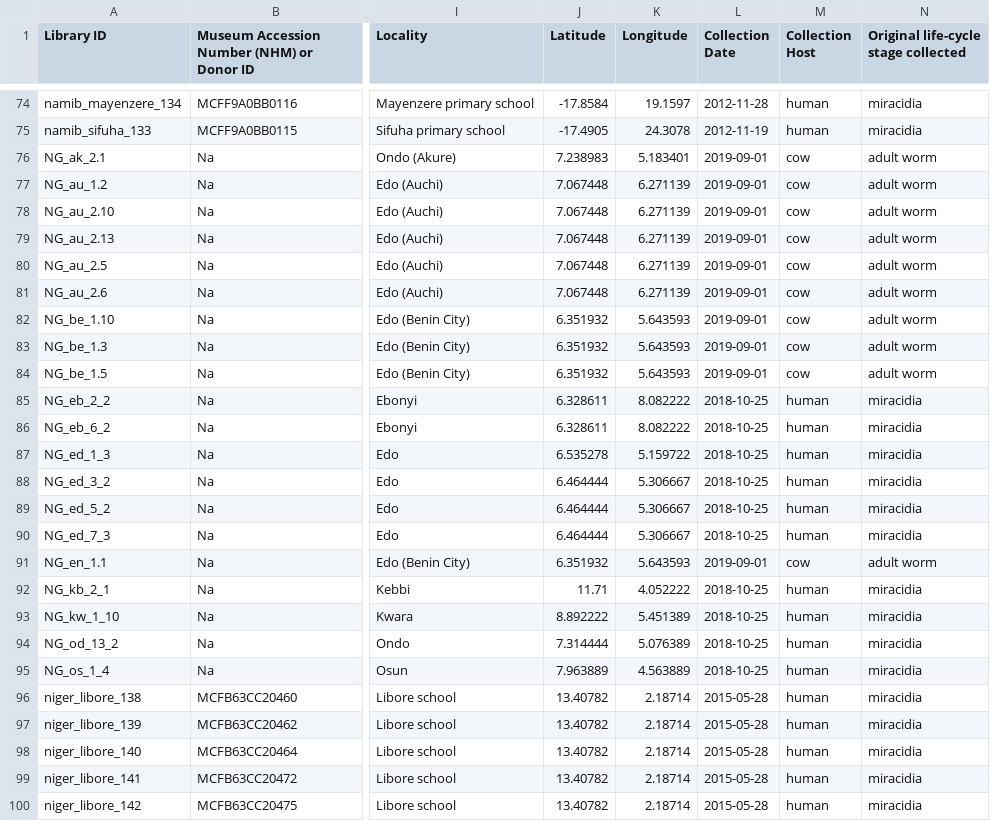
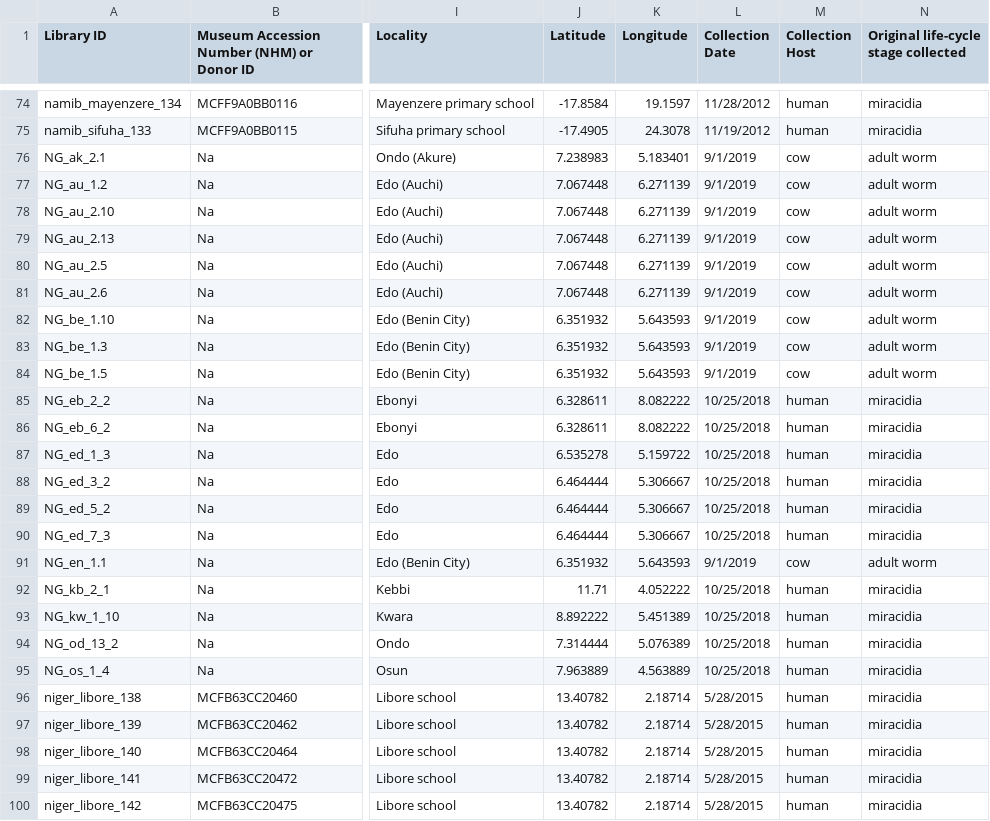
Before and after one commit to nealplatt/schisto_aim_panel, a CSV file: data/platt_et_al_2025_stable1.csv, drawn as a sheet; only a part is shown, gaps mark what is left out; the diff covers the shown part only; the diff names each change by its address in the sheet, - before the commit and + after, or states it on an @@ line.

```diff
--- a/data/platt_et_al_2025_stable1.csv
+++ b/data/platt_et_al_2025_stable1.csv
-L74 (Collection Date): 2012-11-28
+L74 (Collection Date): 11/28/2012
-L75 (Collection Date): 2012-11-19
+L75 (Collection Date): 11/19/2012
-L76:L84 (Collection Date): 2019-09-01
+L76:L84 (Collection Date): 9/1/2019
-L85:L90 (Collection Date): 2018-10-25
+L85:L90 (Collection Date): 10/25/2018
-L91 (Collection Date): 2019-09-01
+L91 (Collection Date): 9/1/2019
-L92:L95 (Collection Date): 2018-10-25
+L92:L95 (Collection Date): 10/25/2018
-L96:L100 (Collection Date): 2015-05-28
+L96:L100 (Collection Date): 5/28/2015
```
Also changed, not shown: 162 edited cells elsewhere in this file, 2 other files.
